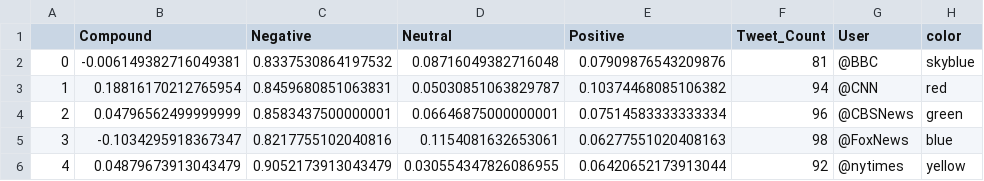
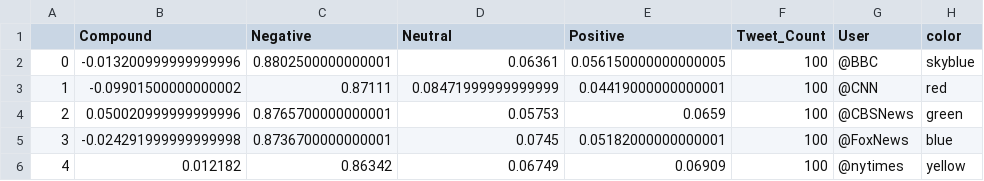
Before and after one commit to sunitharamar/HomeWork7-social-analytics, a CSV file: extracted_average_source_sentiments_pd.csv, drawn as a sheet.

Commit message:
Made changes to the Twitter-Social_Analytics.ipynb jupyter notebook, by adding extra logic to handle the count for 100 tweets with 2 pages and breaking with a counter after 100 tweets.  Without this logic, I was not able to pull 100 tweets. alwyas less than 100 tweets.

```diff
--- a/extracted_average_source_sentiments_pd.csv
+++ b/extracted_average_source_sentiments_pd.csv
@@ -1,6 +1,6 @@
 ,Compound,Negative,Neutral,Positive,Tweet_Count,User,color
-0,-0.006149382716049381,0.8337530864197532,0.08716049382716048,0.07909876543209876,81,@BBC,skyblue
-1,0.18816170212765954,0.8459680851063831,0.05030851063829787,0.10374468085106382,94,@CNN,red
-2,0.04796562499999999,0.8583437500000001,0.06646875000000001,0.07514583333333334,96,@CBSNews,green
-3,-0.1034295918367347,0.8217755102040816,0.1154081632653061,0.06277551020408163,98,@FoxNews,blue
-4,0.04879673913043479,0.9052173913043479,0.030554347826086955,0.06420652173913044,92,@nytimes,yellow
+0,-0.013200999999999996,0.8802500000000001,0.06361,0.056150000000000005,100,@BBC,skyblue
+1,-0.09901500000000002,0.87111,0.08471999999999999,0.04419000000000001,100,@CNN,red
+2,0.050020999999999996,0.8765700000000001,0.05753,0.0659,100,@CBSNews,green
+3,-0.024291999999999998,0.8736700000000001,0.0745,0.05182000000000001,100,@FoxNews,blue
+4,0.012182,0.86342,0.06749,0.06909,100,@nytimes,yellow
```
Also changed, not shown: 7 other files.
